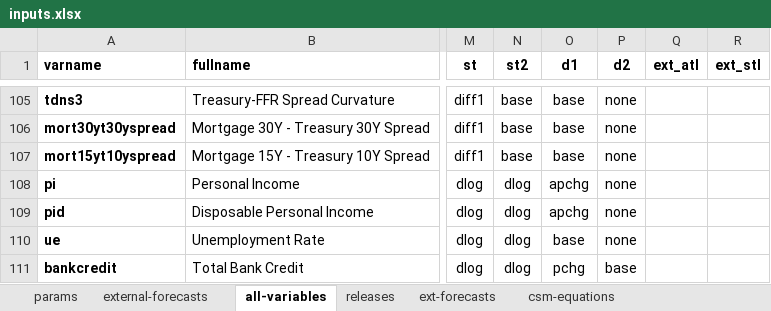
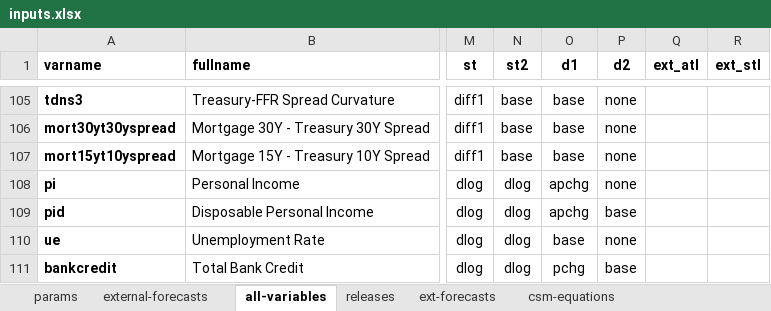
Before and after one commit to bongohead/econforecasting-r, an Excel workbook: model-inputs/inputs.xlsx, sheet all-variables, drawn as a sheet; only a part is shown, gaps mark what is left out; values as stored, in another font and other column widths than the file's, no borders; conditional formats and table styles not drawn; the diff names each change by its address in the sheet, - before the commit and + after, or states it on an @@ line.

Commit message:
Added pred charts and some bug fixes for CSM forecasts (v0.16)

```diff
--- a/model-inputs/inputs.xlsx (sheet all-variables)
+++ b/model-inputs/inputs.xlsx (sheet all-variables)
-P109 (d2): none
+P109 (d2): base
```
Also changed, not shown: 2 other files.
